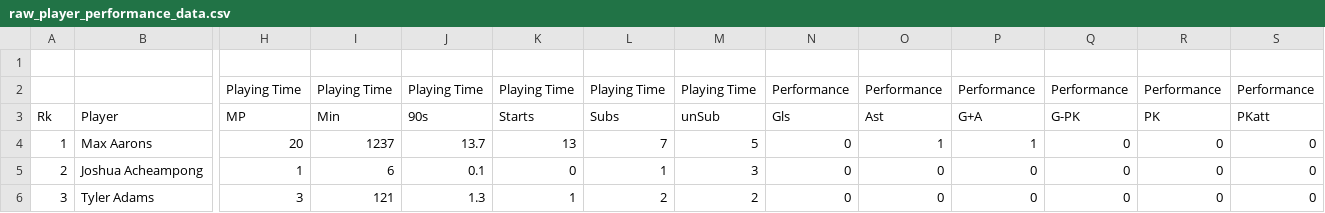
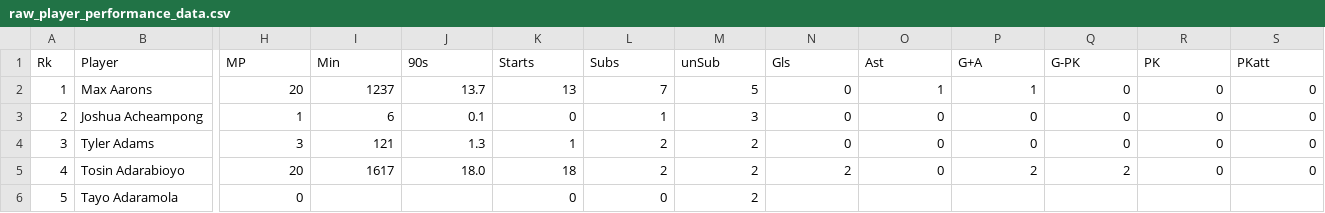
Before and after one commit to Clearsky21z/Player_Market_Value_Analysis, a CSV file: data/01-raw_data/raw_player_performance_data.csv, drawn as a sheet; only a part is shown, gaps mark what is left out; the shorter side is filled out with more unchanged rows; rows hold the shown columns only; the diff names each change by its address in the sheet, - before the commit and + after, or states it on an @@ line.

Commit message:
Update clean_data script

```diff
--- a/data/01-raw_data/raw_player_performance_data.csv
+++ b/data/01-raw_data/raw_player_performance_data.csv
-row 1: (empty)
-row 2:  |  | Playing Time | Playing Time | Playing Time | Playing Time | Playing Time | Playing Time | Performance | Performance | Performance | Performance | Performance | Performance
```
Also changed, not shown: 4 other files.
